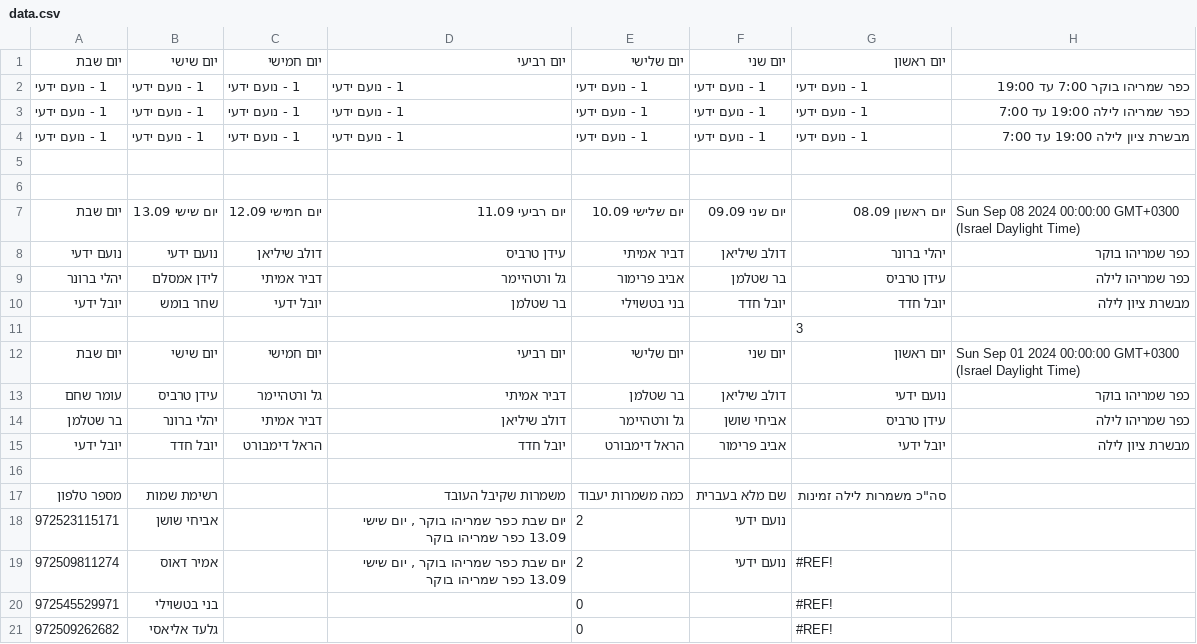
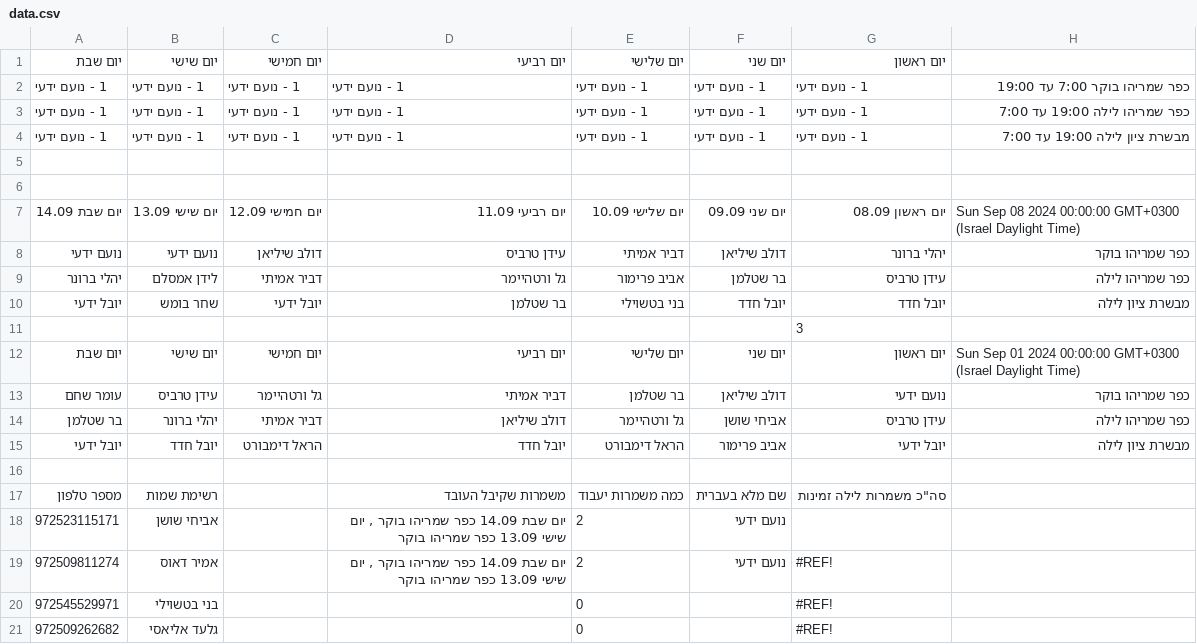
Before and after one commit to noamyady/Check, a CSV file: data.csv, drawn as a sheet; only a part is shown; the diff names each change by its address in the sheet, - before the commit and + after, or states it on an @@ line.

Commit message:
Update shift data

```diff
--- a/data.csv
+++ b/data.csv
-A7: יום שבת
+A7: יום שבת 14.09
-D18:D19: יום שבת כפר שמריהו…
+D18:D19: יום שבת 14.09 כפר שמריהו…
```
